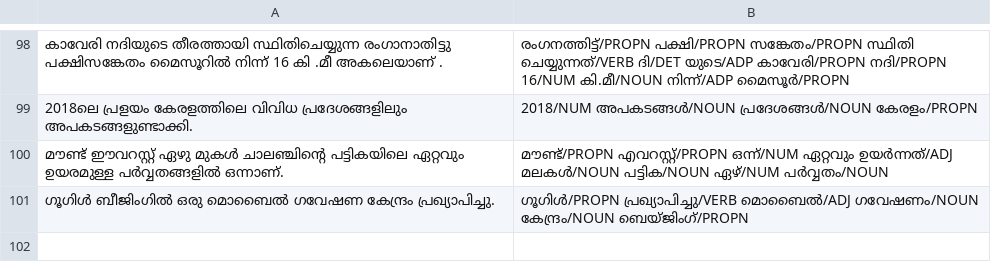
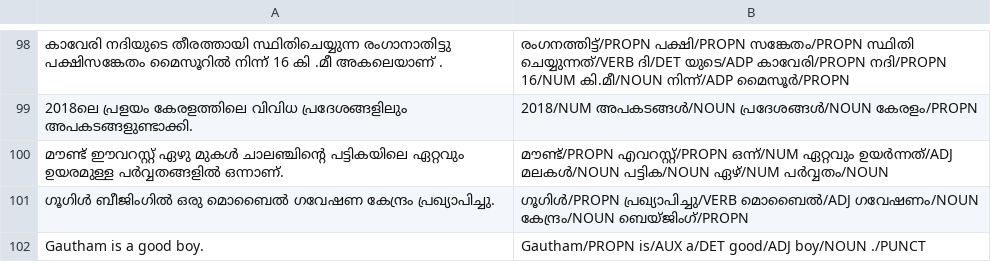
Before and after one commit to gauthamcsudheer/Malayalam-Parser, a CSV file: malayalam_parser_project/static/pos_tags.csv, drawn as a sheet; only a part is shown, gaps mark what is left out.

```diff
--- a/malayalam_parser_project/static/pos_tags.csv
+++ b/malayalam_parser_project/static/pos_tags.csv
@@ -101 +101,2 @@
 ഗൂഗിൾ ബീജിംഗിൽ ഒരു മൊബൈൽ ഗവേഷണ കേന്ദ്രം പ്രഖ്യാപിച്ചു.,ഗൂഗിൾ/PROPN പ്രഖ്യാപിച്ചു/VERB മൊബൈൽ/ADJ ഗവേഷണം/NOUN കേന്ദ്രം/NOUN ബെയ്ജിംഗ്/PROPN
+Gautham is a good boy.,Gautham/PROPN is/AUX a/DET good/ADJ boy/NOUN ./PUNCT
```
Also changed, not shown: malayalam_parser_project/static/entities.csv, malayalam_parser_project/static/sentiment.csv, 19 other files.
